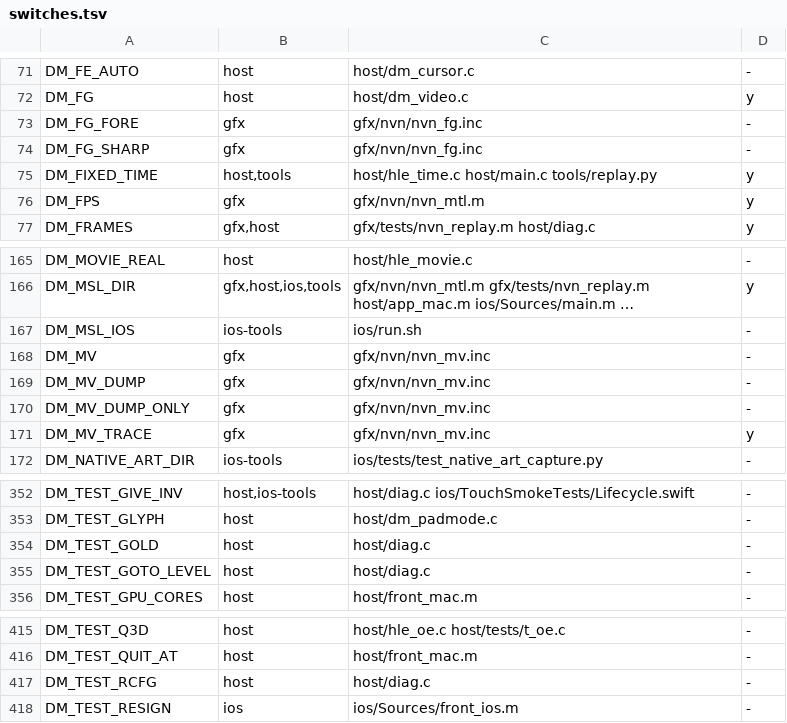
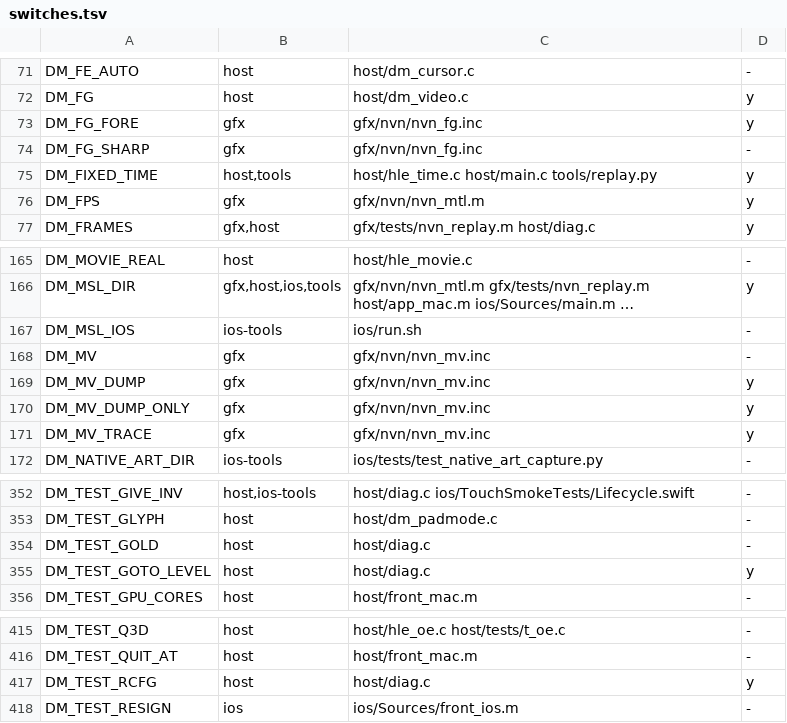
Before and after one commit to PowerBeef/d2r-metal, a TSV file: dm/switches.tsv, drawn as a sheet; only a part is shown, gaps mark what is left out.

```diff
--- a/dm/switches.tsv
+++ b/dm/switches.tsv
@@ -72,3 +72,3 @@ DM_FE_AUTO	host	host/dm_cursor.c	-
 DM_FG	host	host/dm_video.c	y
-DM_FG_FORE	gfx	gfx/nvn/nvn_fg.inc	-
+DM_FG_FORE	gfx	gfx/nvn/nvn_fg.inc	y
 DM_FG_SHARP	gfx	gfx/nvn/nvn_fg.inc	-
@@ -168,4 +168,4 @@ DM_MSL_IOS	ios-tools	ios/run.sh	-
 DM_MV	gfx	gfx/nvn/nvn_mv.inc	-
-DM_MV_DUMP	gfx	gfx/nvn/nvn_mv.inc	-
-DM_MV_DUMP_ONLY	gfx	gfx/nvn/nvn_mv.inc	-
+DM_MV_DUMP	gfx	gfx/nvn/nvn_mv.inc	y
+DM_MV_DUMP_ONLY	gfx	gfx/nvn/nvn_mv.inc	y
 DM_MV_TRACE	gfx	gfx/nvn/nvn_mv.inc	y
@@ -354,3 +354,3 @@ DM_TEST_GLYPH	host	host/dm_padmode.c	-
 DM_TEST_GOLD	host	host/diag.c	-
-DM_TEST_GOTO_LEVEL	host	host/diag.c	-
+DM_TEST_GOTO_LEVEL	host	host/diag.c	y
 DM_TEST_GPU_CORES	host	host/front_mac.m	-
@@ -416,3 +416,3 @@ DM_TEST_Q3D	host	host/hle_oe.c host/tests/t_oe.c	-
 DM_TEST_QUIT_AT	host	host/front_mac.m	-
-DM_TEST_RCFG	host	host/diag.c	-
+DM_TEST_RCFG	host	host/diag.c	y
 DM_TEST_RESIGN	ios	ios/Sources/front_ios.m	-
```
Also changed, not shown: 4 other files.
